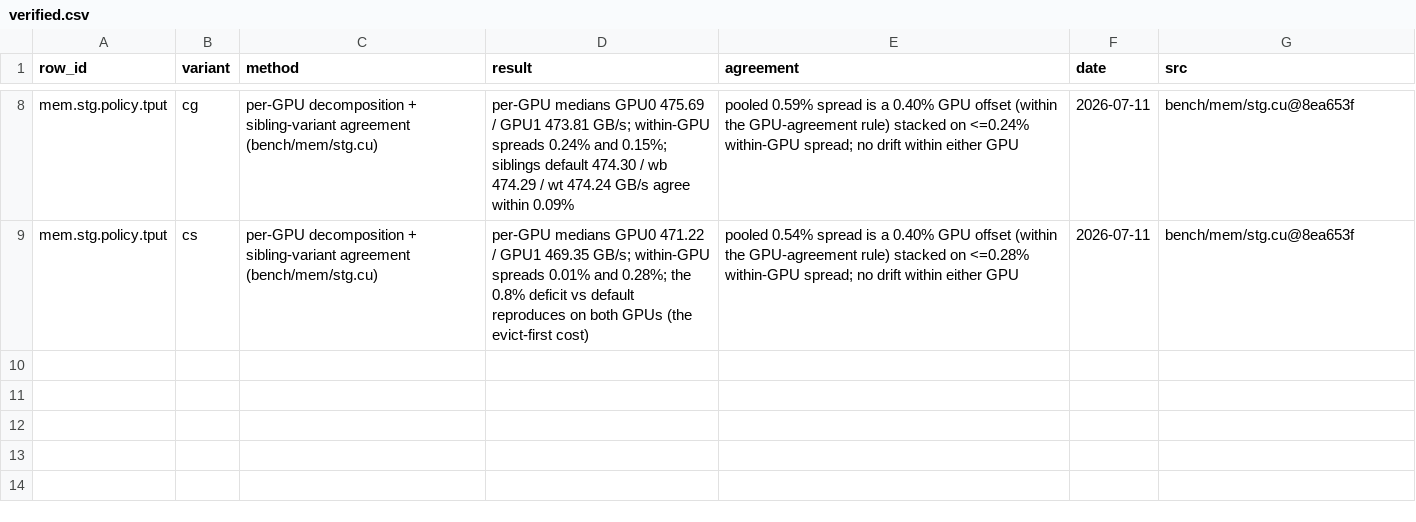
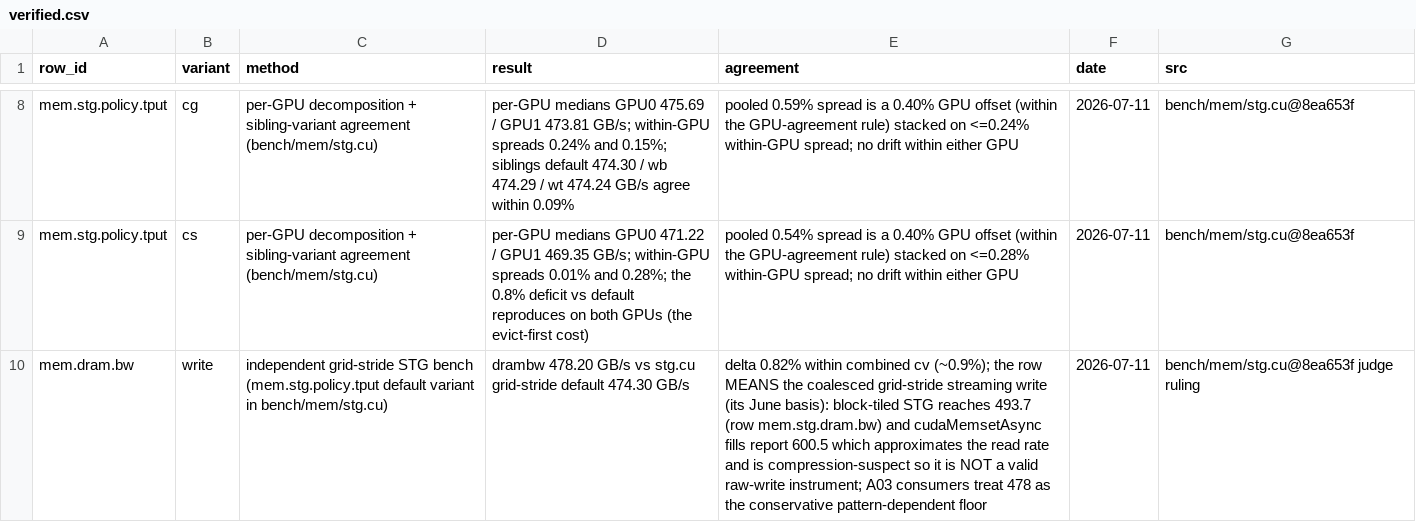
Before and after one commit to connollydavid/tu102, a CSV file: table/verified.csv, drawn as a sheet; only a part is shown, gaps mark what is left out.

Commit message:
table: judge ruling closes the write-bandwidth question (gate G01); the row means the grid-stride coalesced write, verified by the independent stg bench at 0.82% delta; block-tiled and fill-path numbers recorded as pattern findings

```diff
--- a/table/verified.csv
+++ b/table/verified.csv
@@ -9 +9,2 @@ mem.stg.policy.tput,cg,per-GPU decomposition + sibling-variant agreement (bench/
 mem.stg.policy.tput,cs,per-GPU decomposition + sibling-variant agreement (bench/mem/stg.cu),per-GPU medians GPU0 471.22 / GPU1 469.35 GB/s; within-GPU spreads 0.01% and 0.28%; the 0.8% deficit vs default reproduces on both GPUs (the evict-first cost),pooled 0.54% spread is a 0.40% GPU offset (within the GPU-agreement rule) stacked on <=0.28% within-GPU spread; no drift within either GPU,2026-07-11,bench/mem/stg.cu@8ea653f
+mem.dram.bw,write,independent grid-stride STG bench (mem.stg.policy.tput default variant in bench/mem/stg.cu),drambw 478.20 GB/s vs stg.cu grid-stride default 474.30 GB/s,delta 0.82% within combined cv (~0.9%); the row MEANS the coalesced grid-stride streaming write (its June basis): block-tiled STG reaches 493.7 (row mem.stg.dram.bw) and cudaMemsetAsync fills report 600.5 which approximates the read rate and is compression-suspect so it is NOT a valid raw-write instrument; A03 consumers treat 478 as the conservative pattern-dependent floor,2026-07-11,bench/mem/stg.cu@8ea653f judge ruling
```
Also changed, not shown: table/tu102_ops.csv.
